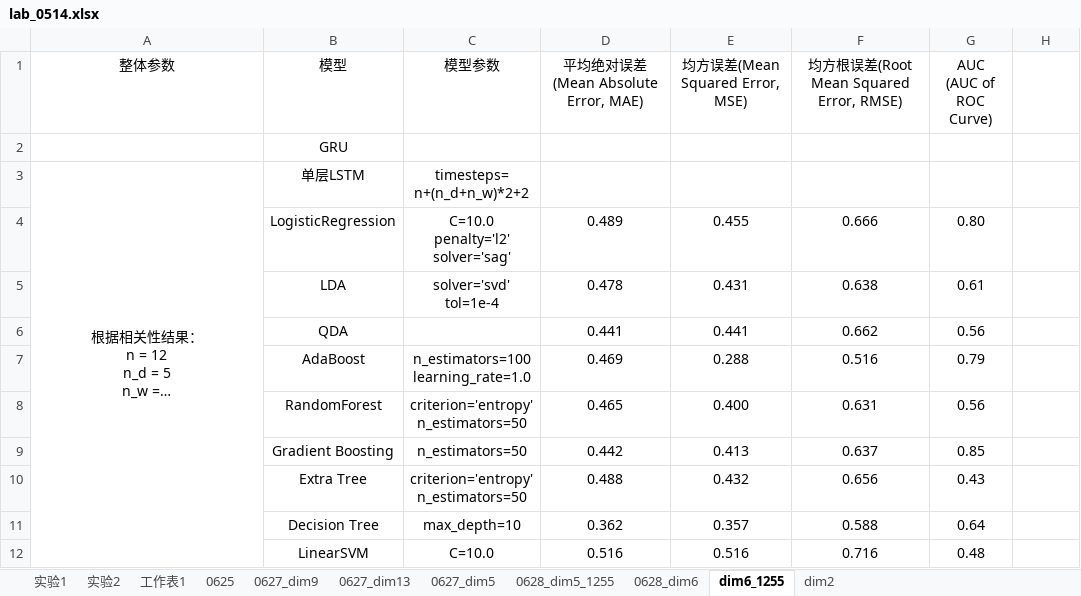
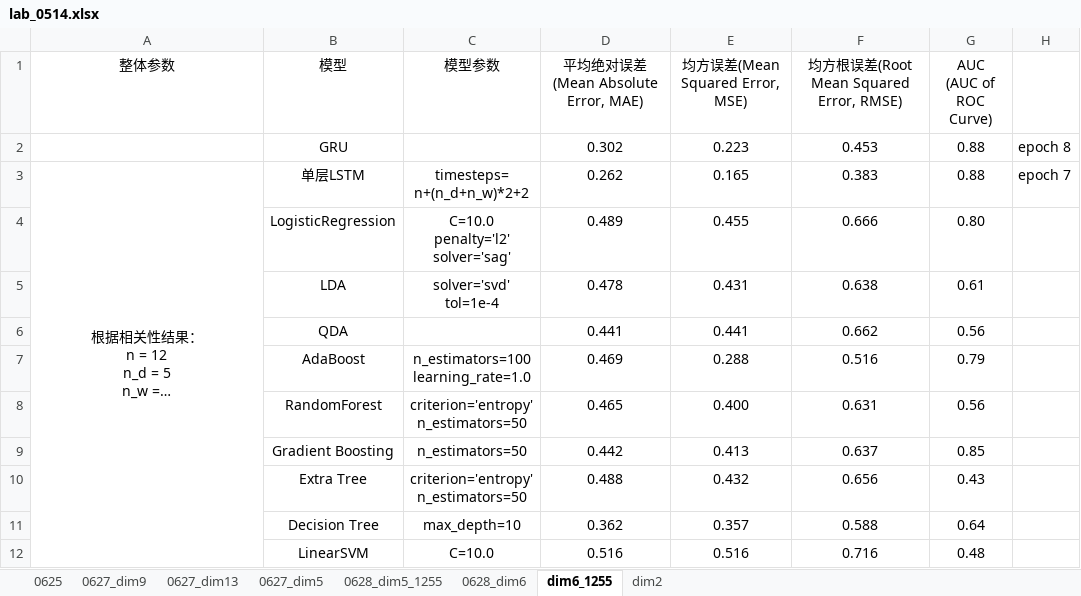
Before and after one commit to 15101538237ren/AccidentsPrediction, an Excel workbook: lab_0514.xlsx, sheet dim6_1255, drawn as a sheet; long unchanged cells end in …; values as stored, in another font and other column widths than the file's, no borders; the diff names each change by its address in the sheet, - before the commit and + after, or states it on an @@ line.

```diff
--- a/lab_0514.xlsx (sheet dim6_1255)
+++ b/lab_0514.xlsx (sheet dim6_1255)
-sheet tab: 实验1
-sheet tab: 实验2
-sheet tab: 工作表1
-D2 (平均绝对误差(Mean Absolute Error, MAE)): (empty)
+D2 (平均绝对误差(Mean Absolute Error, MAE)): 0.302
-E2 (均方误差(Mean Squared Error, MSE)): (empty)
+E2 (均方误差(Mean Squared Error, MSE)): 0.223
-F2: (empty)
+F2: 0.453
-G2:G3 (AUC (AUC of ROC Curve)): (empty)
+G2:G3 (AUC (AUC of ROC Curve)): 0.88
-H2: (empty)
+H2: epoch 8
-D3 (平均绝对误差(Mean Absolute Error, MAE)): (empty)
+D3 (平均绝对误差(Mean Absolute Error, MAE)): 0.262
-E3 (均方误差(Mean Squared Error, MSE)): (empty)
+E3 (均方误差(Mean Squared Error, MSE)): 0.165
-F3: (empty)
+F3: 0.383
-H3: (empty)
+H3: epoch 7
```
Also changed, not shown: sheet dim2, 19 other files.
